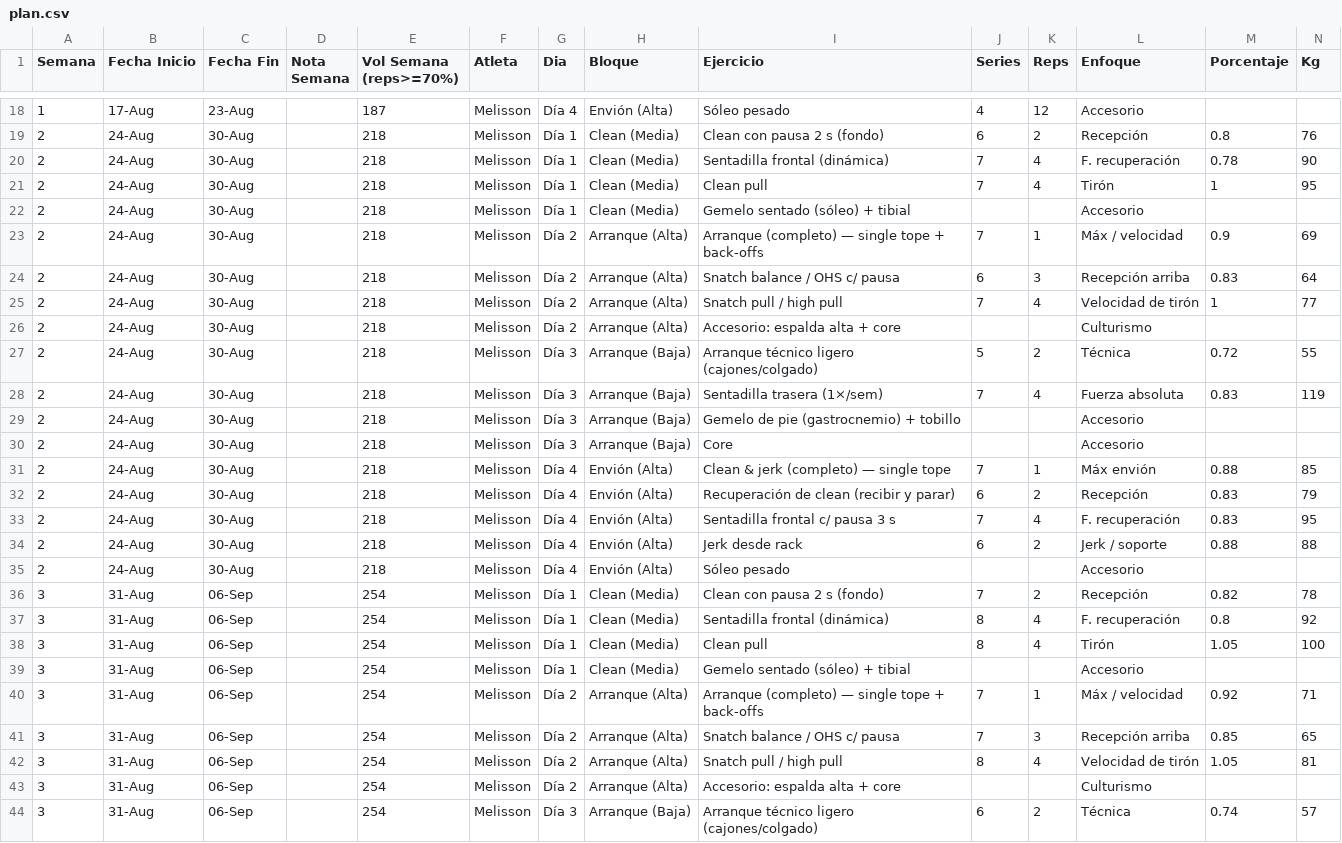
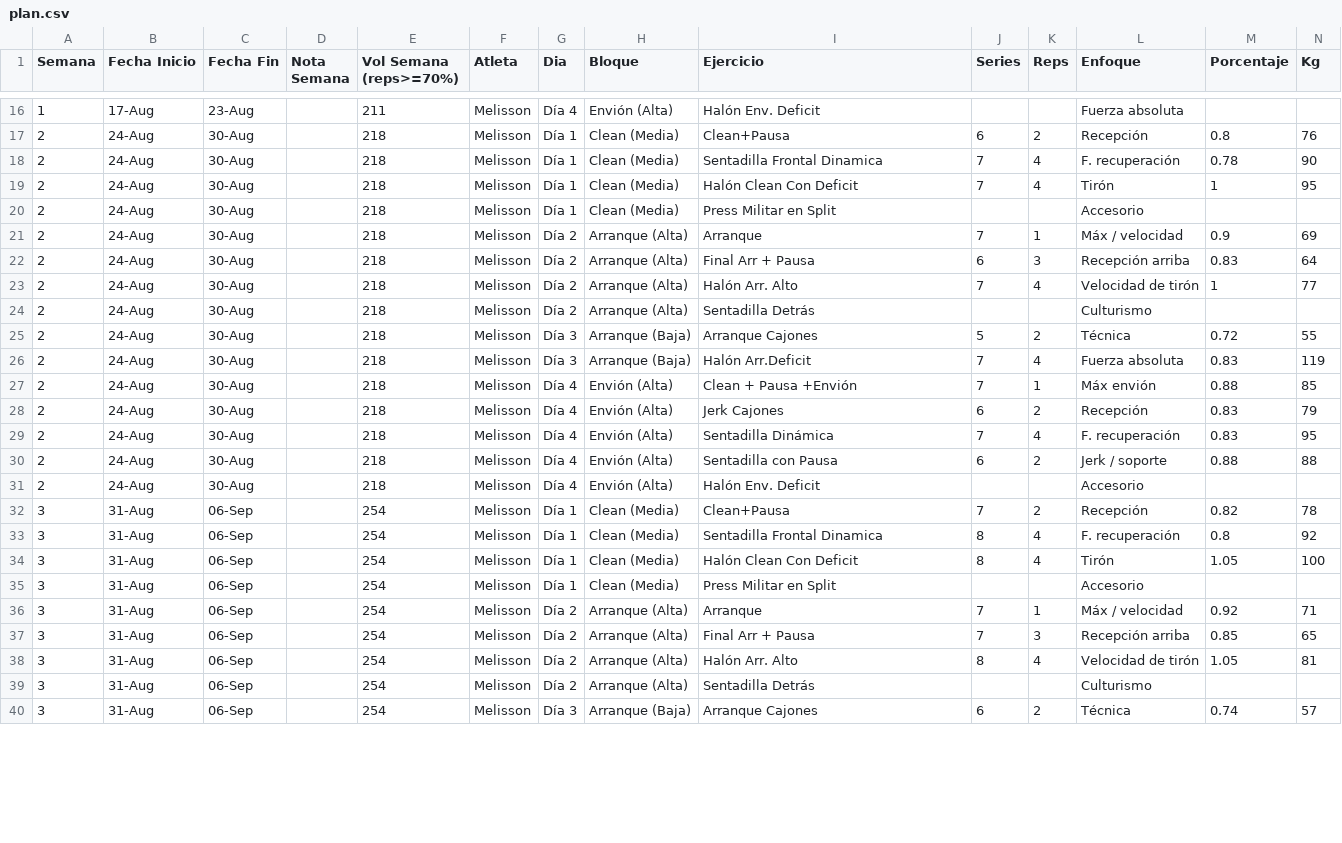
Before and after one commit to liftclub87/liftclub, a CSV file: plan.csv, drawn as a sheet; only a part is shown, gaps mark what is left out; removed rows and columns are numbered as before the commit, all else as after; rows hold the shown columns only; the diff covers the shown part only; the diff names each change by its address in the sheet, - before the commit and + after, or states it on an @@ line.

```diff
--- a/plan.csv
+++ b/plan.csv
-E16 (Vol Semana (reps>=70%)): 187
+E16 (Vol Semana (reps>=70%)): 211
-I16 (Ejercicio): Sóleo pesado
+I16 (Ejercicio): Halón Env. Deficit
-J16 (Series): 4
+J16 (Series): (empty)
-K16 (Reps): 12
+K16 (Reps): (empty)
-L16 (Enfoque): Accesorio
+L16 (Enfoque): Fuerza absoluta
-I17 (Ejercicio): Clean con pausa 2 s (fondo)
+I17 (Ejercicio): Clean+Pausa
-I18 (Ejercicio): Sentadilla frontal (dinámica)
+I18 (Ejercicio): Sentadilla Frontal Dinamica
-I19 (Ejercicio): Clean pull
+I19 (Ejercicio): Halón Clean Con Deficit
-I20 (Ejercicio): Gemelo sentado (sóleo) + tibial
+I20 (Ejercicio): Press Militar en Split
-I21 (Ejercicio): Arranque (completo) — single tope + back-offs
+I21 (Ejercicio): Arranque
-I22 (Ejercicio): Snatch balance / OHS c/ pausa
+I22 (Ejercicio): Final Arr + Pausa
-I23 (Ejercicio): Snatch pull / high pull
+I23 (Ejercicio): Halón Arr. Alto
-I24 (Ejercicio): Accesorio: espalda alta + core
+I24 (Ejercicio): Sentadilla Detrás
-I25 (Ejercicio): Arranque técnico ligero (cajones/colgado)
+I25 (Ejercicio): Arranque Cajones
-I26 (Ejercicio): Sentadilla trasera (1×/sem)
+I26 (Ejercicio): Halón Arr.Deficit
-row 29: 2 | 24-Aug | 30-Aug |  | 218 | Melisson | Día 3 | Arranque (Baja) | Gemelo de pie (gastrocnemio) + tobillo |  |  | Accesorio
-row 30: 2 | 24-Aug | 30-Aug |  | 218 | Melisson | Día 3 | Arranque (Baja) | Core |  |  | Accesorio
-I27 (Ejercicio): Clean & jerk (completo) — single tope
+I27 (Ejercicio): Clean + Pausa +Envión
-I28 (Ejercicio): Recuperación de clean (recibir y parar)
+I28 (Ejercicio): Jerk Cajones
-I29 (Ejercicio): Sentadilla frontal c/ pausa 3 s
+I29 (Ejercicio): Sentadilla Dinámica
-I30 (Ejercicio): Jerk desde rack
+I30 (Ejercicio): Sentadilla con Pausa
-I31 (Ejercicio): Sóleo pesado
+I31 (Ejercicio): Halón Env. Deficit
-I32 (Ejercicio): Clean con pausa 2 s (fondo)
+I32 (Ejercicio): Clean+Pausa
-I33 (Ejercicio): Sentadilla frontal (dinámica)
+I33 (Ejercicio): Sentadilla Frontal Dinamica
-I34 (Ejercicio): Clean pull
+I34 (Ejercicio): Halón Clean Con Deficit
-I35 (Ejercicio): Gemelo sentado (sóleo) + tibial
+I35 (Ejercicio): Press Militar en Split
-I36 (Ejercicio): Arranque (completo) — single tope + back-offs
+I36 (Ejercicio): Arranque
-I37 (Ejercicio): Snatch balance / OHS c/ pausa
+I37 (Ejercicio): Final Arr + Pausa
-I38 (Ejercicio): Snatch pull / high pull
+I38 (Ejercicio): Halón Arr. Alto
-I39 (Ejercicio): Accesorio: espalda alta + core
+I39 (Ejercicio): Sentadilla Detrás
-I40 (Ejercicio): Arranque técnico ligero (cajones/colgado)
+I40 (Ejercicio): Arranque Cajones
```
Also changed, not shown: 6 removed rows and 64 edited cells elsewhere in this file.
